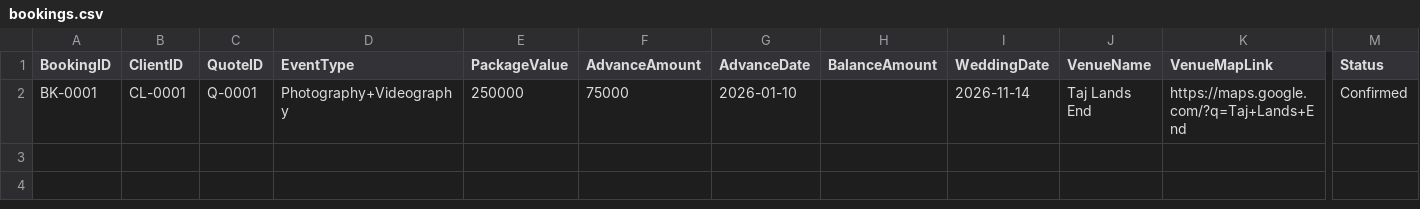
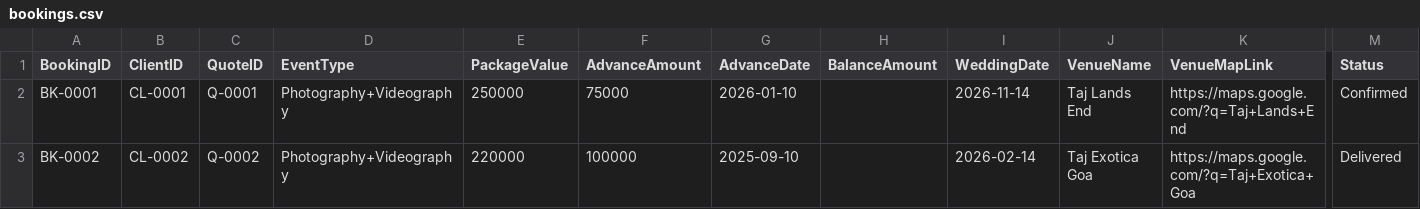
Before and after one commit to Sheethal00/AnvayaFilmsCRM, a CSV file: sample_data/bookings.csv, drawn as a sheet; only a part is shown, gaps mark what is left out; rows hold the shown columns only; the diff names each change by its address in the sheet, - before the commit and + after, or states it on an @@ line.

```diff
--- a/sample_data/bookings.csv
+++ b/sample_data/bookings.csv
+row 3: BK-0002 | CL-0002 | Q-0002 | Photography+Videography | 220000 | 100000 | 2025-09-10 |  | 2026-02-14 | Taj Exotica Goa | https://maps.google.com/?q=Taj+Exotica+Goa | Delivered
```
Also changed, not shown: sample_data/leads.csv, 17 other files.
